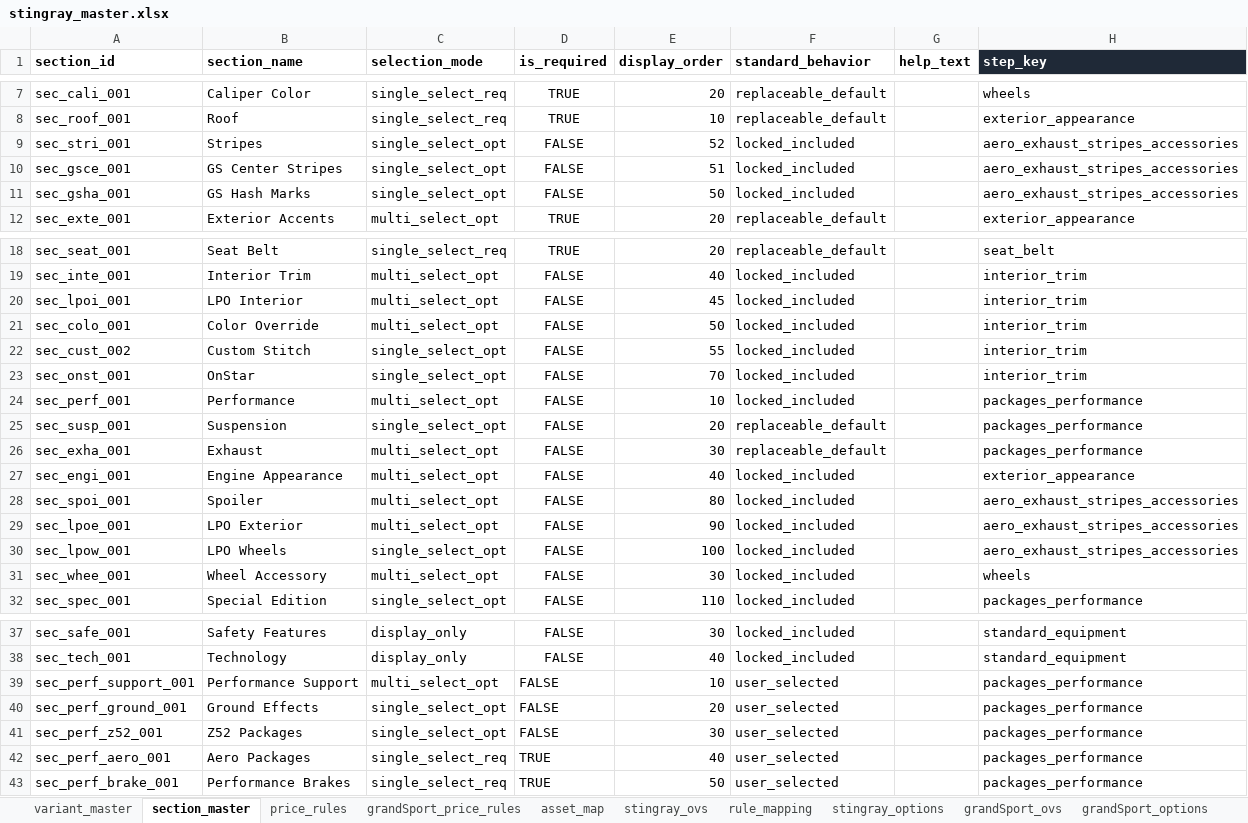
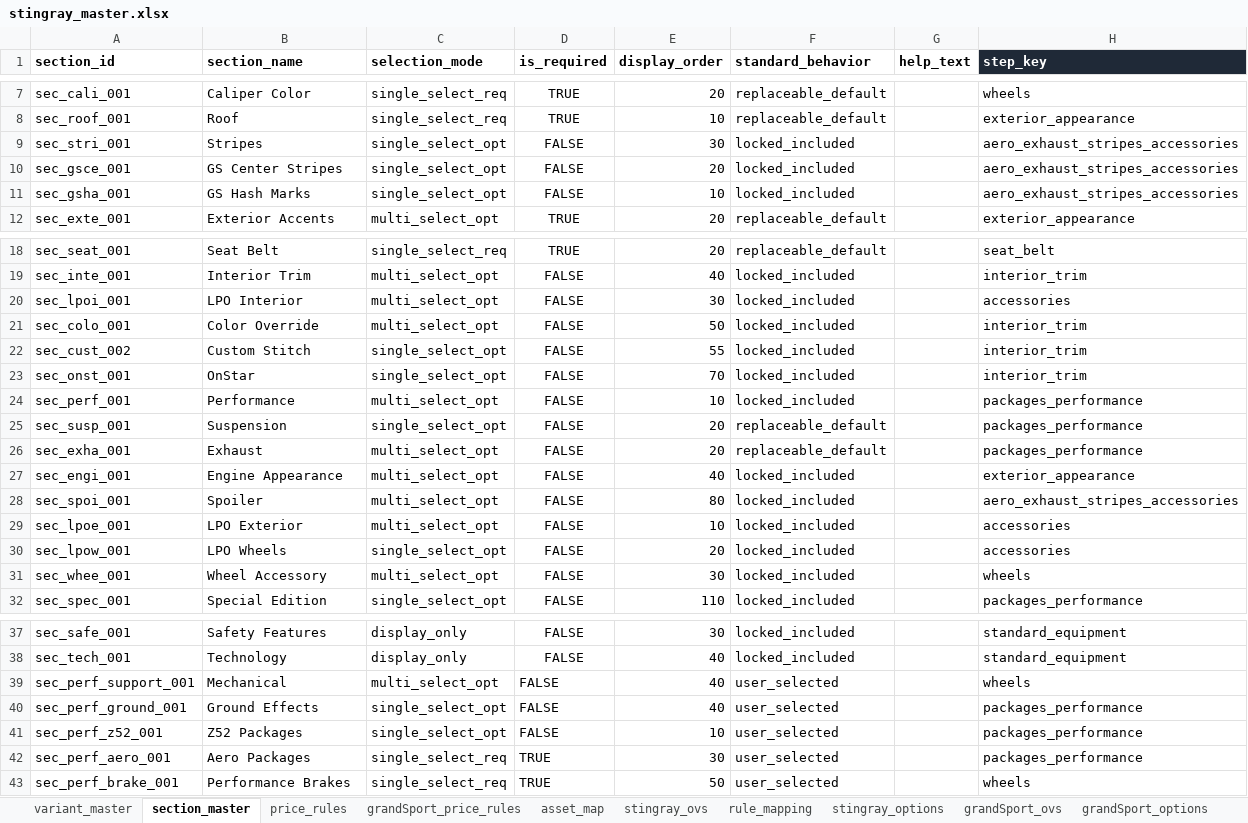
Before and after one commit to seanzmc/27vette, an Excel workbook: stingray_master.xlsx, sheet section_master, drawn as a sheet; only a part is shown, gaps mark what is left out; values as stored, in another font and other column widths than the file's, no borders; conditional formats and table styles not drawn; the diff names each change by its address in the sheet, - before the commit and + after, or states it on an @@ line.

Commit message:
Pass 2 is complete.
Changed:
- [stingray_master.xlsx](/Users/seandm/Projects/27vette/stingray_master.xlsx): updated Grand Sport section ownership/order, renamed `Performance Support` to `Mechanical`, moved accessories into the new `accessories` step.
- [model_configs.py](/Users/seandm/Projects/27vette/scripts/corvette_form_generator/model_configs.py): added `Accessories`, renamed runtime labels to `Performance & Aero` and `Stripes`.
- [app.js](/Users/seandm/Projects/27vette/form-app/app.js): updated order-summary grouping for `Stripes` and `Accessories`.
- [generate_stingray_form.py](/Users/seandm/Projects/27vette/scripts/generate_stingray_form.py): added a Stingray-only section order guard so Grand Sport’s workbook ordering does not disturb Stingray exterior section ordering.
- Regenerated Grand Sport draft/preview/audit artifacts, packaged [data.js](/Users/seandm/Projects/27vette/form-app/data.js), and Stingray output.
- Updated regression tests for the new 15-step Grand Sport contract and section placement.

Preserved:
- Grand Sport remains draft-only; live runtime still defaults to Stingray.
- `grandSport_ovs` remains Grand Sport’s status source.
- Stingray generator still passes with `validation_errors: 0`.

Gates passed:
- `.venv/bin/python scripts/validate_workbook_package.py stingray_master.xlsx`
- `.venv/bin/python scripts/generate_grand_sport_form.py`
- `.venv/bin/python scripts/generate_stingray_form.py`
- `node --test tests/grand-sport-draft-data.test.mjs`
- `node --test tests/grand-sport-contract-preview.test.mjs`
- `node --test tests/grand-sport-rule-audit.test.mjs`
- `node --test tests/multi-model-runtime-switching.test.mjs`
- `node --test tests/stingray-generator-stability.test.mjs`
- `node --test tests/stingray-form-regression.test.mjs`
- `git diff --check`

Manual browser verification is still pending.

```diff
--- a/stingray_master.xlsx (sheet section_master)
+++ b/stingray_master.xlsx (sheet section_master)
-E9 (display_order): 52
+E9 (display_order): 30
-E10 (display_order): 51
+E10 (display_order): 20
-E11 (display_order): 50
+E11 (display_order): 10
-E20 (display_order): 45
+E20 (display_order): 30
-H20 (step_key): interior_trim
+H20 (step_key): accessories
-E26 (display_order): 30
+E26 (display_order): 20
-E29 (display_order): 90
+E29 (display_order): 10
-H29:H30 (step_key): aero_exhaust_stripes_accessories
+H29:H30 (step_key): accessories
-E30 (display_order): 100
+E30 (display_order): 20
-B39 (section_name): Performance Support
+B39 (section_name): Mechanical
-E39 (display_order): 10
+E39 (display_order): 40
-H39 (step_key): packages_performance
+H39 (step_key): wheels
-E40 (display_order): 20
+E40 (display_order): 40
-E41 (display_order): 30
+E41 (display_order): 10
-E42 (display_order): 40
+E42 (display_order): 30
-H43 (step_key): packages_performance
+H43 (step_key): wheels
```
Also changed, not shown: sheet form_steps, 17 other files.
